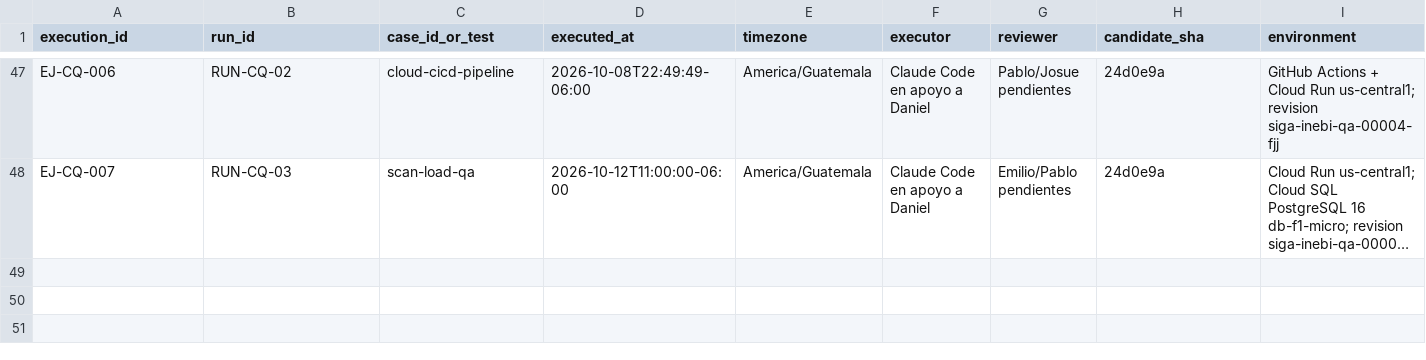
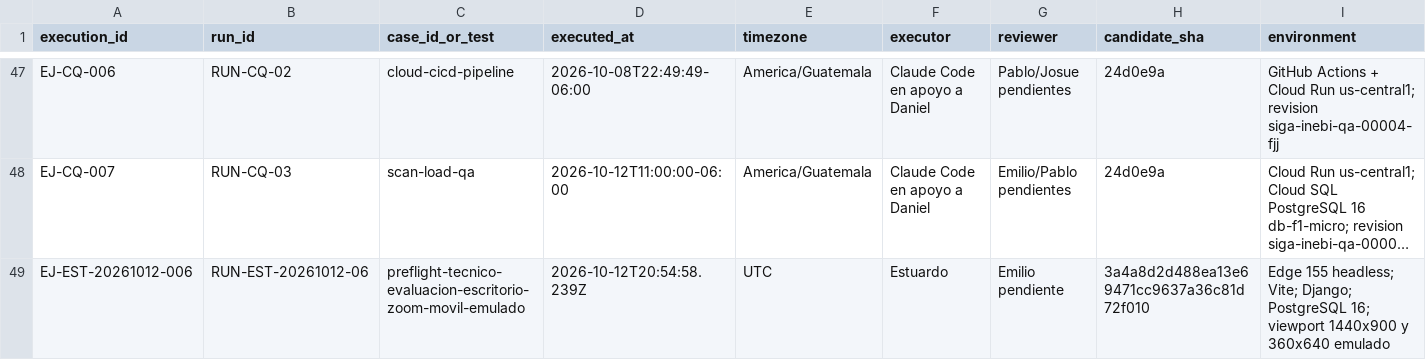
Before and after one commit to roi-kaiden/siga-inebi, a CSV file: docs/quality/fase-7/ejecuciones.csv, drawn as a sheet; only a part is shown, gaps mark what is left out; long unchanged cells end in …; rows hold the shown columns only; the diff names each change by its address in the sheet, - before the commit and + after, or states it on an @@ line.

Commit message:
docs(qa): preparar usabilidad y UAT de Estuardo

```diff
--- a/docs/quality/fase-7/ejecuciones.csv
+++ b/docs/quality/fase-7/ejecuciones.csv
+row 49: EJ-EST-20261012-006 | RUN-EST-20261012-06 | preflight-tecnico-evaluacion-escritorio-zoom-movil-emulado | 2026-10-12T20:54:58.239Z | UTC | Estuardo | Emilio pendiente | 3a4a8d2d488ea13e69471cc9637a36c81d72f010 | Edge 155 headless; Vite; Django; PostgreSQL 16; viewport 1440x900 y 360x640 emulado
```
Also changed, not shown: 7 other files.
